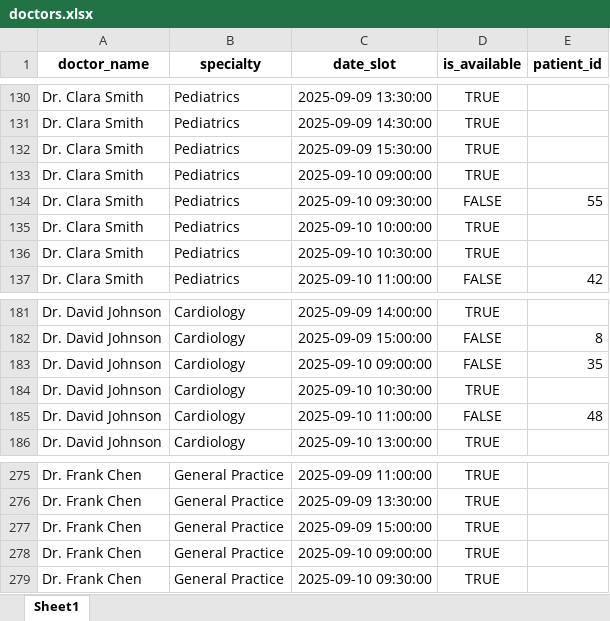
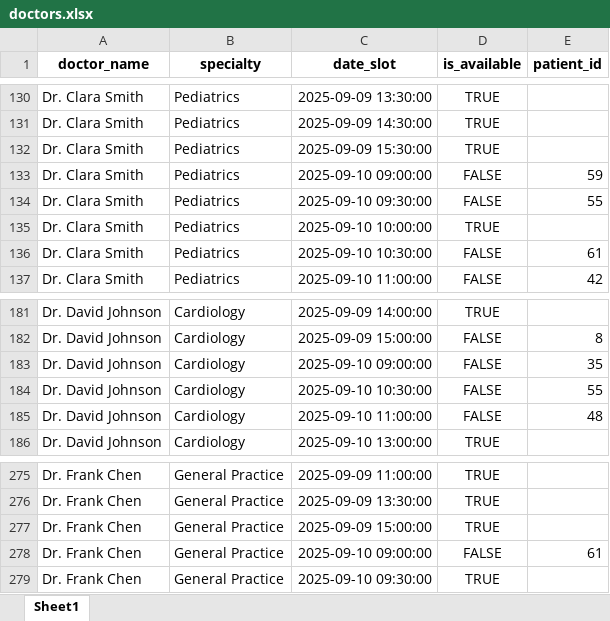
Before and after one commit to 051188-rk/AI-agent-RagaAI, an Excel workbook: data/doctors.xlsx, sheet Sheet1, drawn as a sheet; only a part is shown, gaps mark what is left out; values as stored, in another font and other column widths than the file's, no borders; the diff names each change by its address in the sheet, - before the commit and + after, or states it on an @@ line.

```diff
--- a/data/doctors.xlsx (sheet Sheet1)
+++ b/data/doctors.xlsx (sheet Sheet1)
-D133 (is_available): TRUE
+D133 (is_available): FALSE
-E133 (patient_id): (empty)
+E133 (patient_id): 59
-D136 (is_available): TRUE
+D136 (is_available): FALSE
-E136 (patient_id): (empty)
+E136 (patient_id): 61
-D184 (is_available): TRUE
+D184 (is_available): FALSE
-E184 (patient_id): (empty)
+E184 (patient_id): 55
-D278 (is_available): TRUE
+D278 (is_available): FALSE
-E278 (patient_id): (empty)
+E278 (patient_id): 61
```
Also changed, not shown: data/appointments.xlsx, 7 other files.
